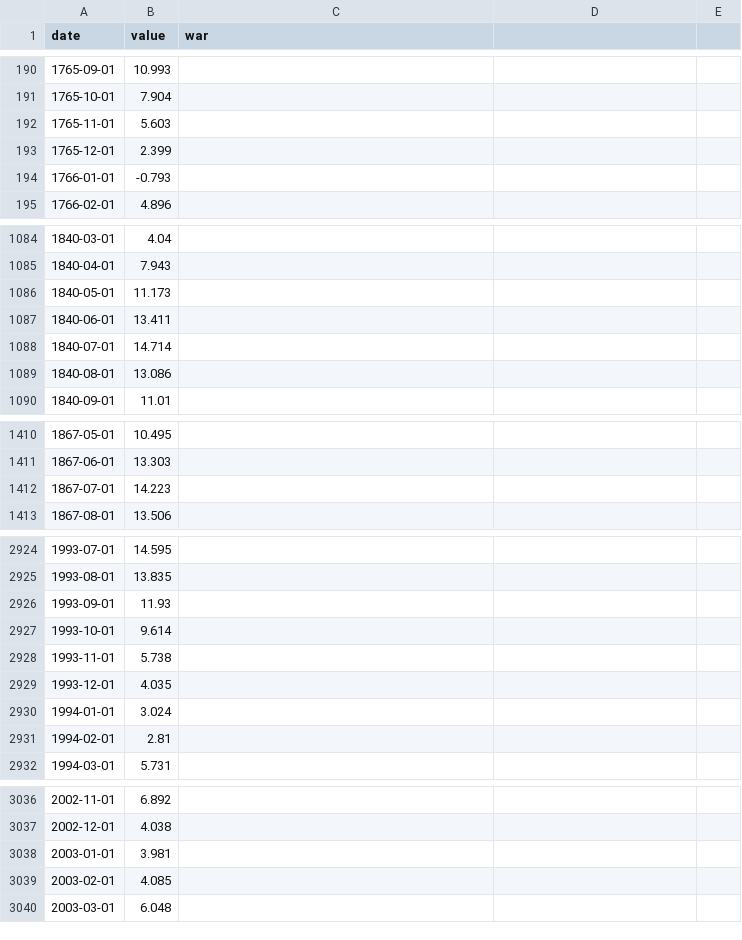
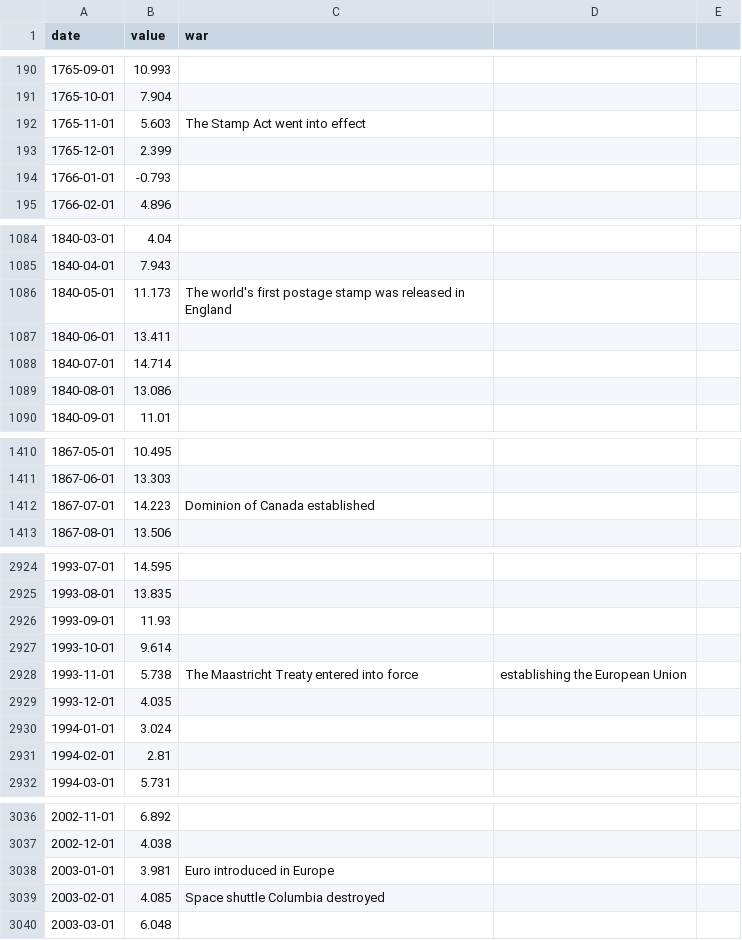
Before and after one commit to sajdoann/HeatMapocalypse, a CSV file: GlobalTemperatures.csv, drawn as a sheet; only a part is shown, gaps mark what is left out; the diff covers the shown part only.

```diff
--- a/GlobalTemperatures.csv
+++ b/GlobalTemperatures.csv
@@ -191,3 +191,3 @@ date,value,war
 1765-10-01,7.904,
-1765-11-01,5.603,
+1765-11-01,5.603,The Stamp Act went into effect
 1765-12-01,2.399,
@@ -1085,3 +1085,3 @@ date,value,war
 1840-04-01,7.943,
-1840-05-01,11.173,
+1840-05-01,11.173,The world's first postage stamp was released in England
 1840-06-01,13.411,
@@ -1411,3 +1411,3 @@ date,value,war
 1867-06-01,13.303,
-1867-07-01,14.223,
+1867-07-01,14.223,Dominion of Canada established
 1867-08-01,13.506,
@@ -2927,3 +2927,3 @@ date,value,war
 1993-10-01,9.614,
-1993-11-01,5.738,
+1993-11-01,5.738,The Maastricht Treaty entered into force, establishing the European Union
 1993-12-01,4.035,
@@ -3037,4 +3037,4 @@ date,value,war
 2002-12-01,4.038,
-2003-01-01,3.981,
-2003-02-01,4.085,
+2003-01-01,3.981,Euro introduced in Europe
+2003-02-01,4.085,Space shuttle Columbia destroyed
 2003-03-01,6.048,
```
Also changed, not shown: 23 edited cells elsewhere in this file.
